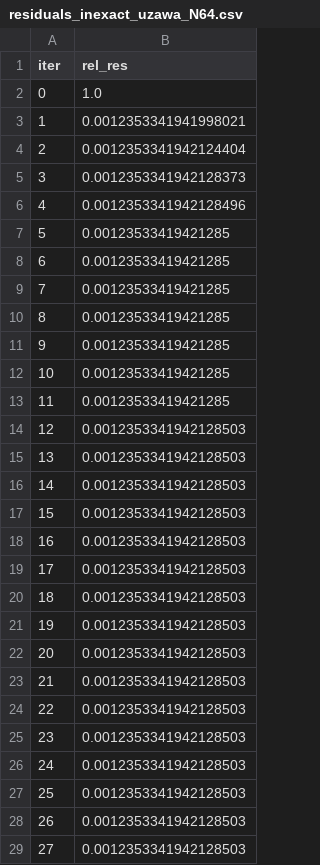
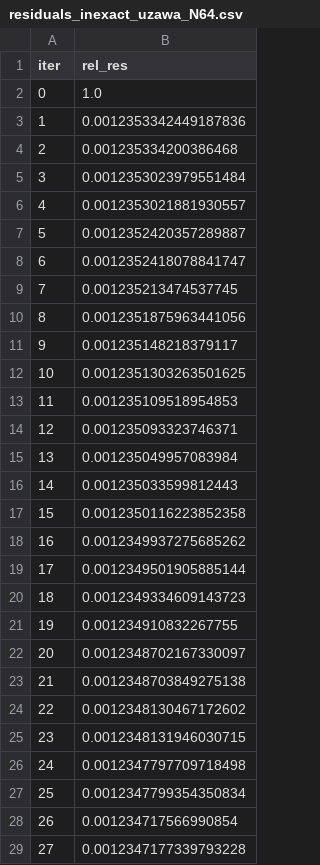
Before and after one commit to Francis-Fan-create/Numerical_Algebra, a CSV file: 大作业/数值代数+大作业+樊泽羲+2200010816/results/inexact_uzawa/N64/residuals_inexact_uzawa_N64.csv, drawn as a sheet; only a part is shown; the diff covers the shown part only.

```diff
--- a/大作业/数值代数+大作业+樊泽羲+2200010816/results/inexact_uzawa/N64/residuals_inexact_uzawa_N64.csv
+++ b/大作业/数值代数+大作业+樊泽羲+2200010816/results/inexact_uzawa/N64/residuals_inexact_uzawa_N64.csv
@@ -2,28 +2,28 @@ iter,rel_res
 0,1.0
-1,0.0012353341941998021
-2,0.0012353341942124404
-3,0.0012353341942128373
-4,0.0012353341942128496
-5,0.00123533419421285
-6,0.00123533419421285
-7,0.00123533419421285
-8,0.00123533419421285
-9,0.00123533419421285
-10,0.00123533419421285
-11,0.00123533419421285
-12,0.0012353341942128503
-13,0.0012353341942128503
-14,0.0012353341942128503
-15,0.0012353341942128503
-16,0.0012353341942128503
-17,0.0012353341942128503
-18,0.0012353341942128503
-19,0.0012353341942128503
-20,0.0012353341942128503
-21,0.0012353341942128503
-22,0.0012353341942128503
-23,0.0012353341942128503
-24,0.0012353341942128503
-25,0.0012353341942128503
-26,0.0012353341942128503
-27,0.0012353341942128503
+1,0.0012353342449187836
+2,0.001235334200386468
+3,0.0012353023979551484
+4,0.0012353021881930557
+5,0.0012352420357289887
+6,0.0012352418078841747
+7,0.001235213474537745
+8,0.0012351875963441056
+9,0.001235148218379117
+10,0.0012351303263501625
+11,0.001235109518954853
+12,0.001235093323746371
+13,0.001235049957083984
+14,0.001235033599812443
+15,0.0012350116223852358
+16,0.0012349937275685262
+17,0.0012349501905885144
+18,0.0012349334609143723
+19,0.001234910832267755
+20,0.0012348702167330097
+21,0.0012348703849275138
+22,0.0012348130467172602
+23,0.0012348131946030715
+24,0.0012347797709718498
+25,0.0012347799354350834
+26,0.001234717566990854
+27,0.0012347177339793228
```
Also changed, not shown: 173 edited cells elsewhere in this file, 大作业/数值代数+大作业+樊泽羲+2200010816/results/inexact_uzawa/results_inexact_uzawa.csv, 大作业/数值代数+大作业+樊泽羲+2200010816/results/uzawa/results_uzawa.csv, 32 other files.
